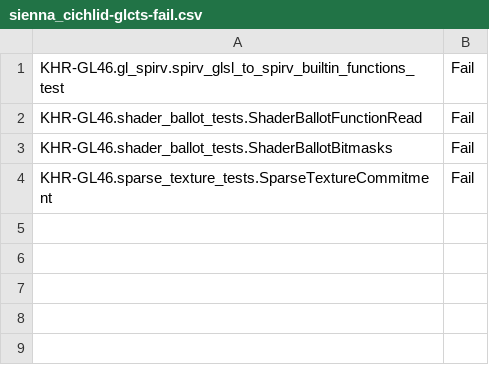
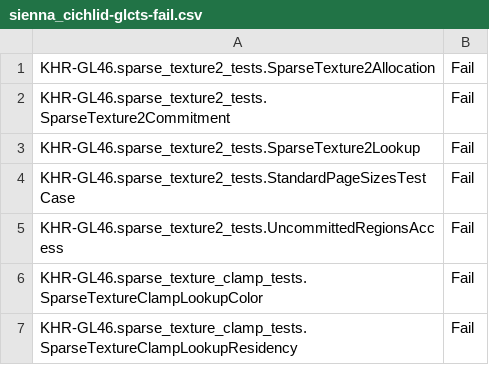
Before and after one commit to upcliujie/mesa, a CSV file: src/gallium/drivers/radeonsi/ci/sienna_cichlid-glcts-fail.csv, drawn as a sheet.

Commit message:
radeonsi/test: update sienna_cichlid results

```diff
--- a/src/gallium/drivers/radeonsi/ci/sienna_cichlid-glcts-fail.csv
+++ b/src/gallium/drivers/radeonsi/ci/sienna_cichlid-glcts-fail.csv
@@ -1,4 +1,7 @@
-KHR-GL46.gl_spirv.spirv_glsl_to_spirv_builtin_functions_test,Fail
-KHR-GL46.shader_ballot_tests.ShaderBallotFunctionRead,Fail
-KHR-GL46.shader_ballot_tests.ShaderBallotBitmasks,Fail
-KHR-GL46.sparse_texture_tests.SparseTextureCommitment,Fail
+KHR-GL46.sparse_texture2_tests.SparseTexture2Allocation,Fail
+KHR-GL46.sparse_texture2_tests.SparseTexture2Commitment,Fail
+KHR-GL46.sparse_texture2_tests.SparseTexture2Lookup,Fail
+KHR-GL46.sparse_texture2_tests.StandardPageSizesTestCase,Fail
+KHR-GL46.sparse_texture2_tests.UncommittedRegionsAccess,Fail
+KHR-GL46.sparse_texture_clamp_tests.SparseTextureClampLookupColor,Fail
+KHR-GL46.sparse_texture_clamp_tests.SparseTextureClampLookupResidency,Fail
```
